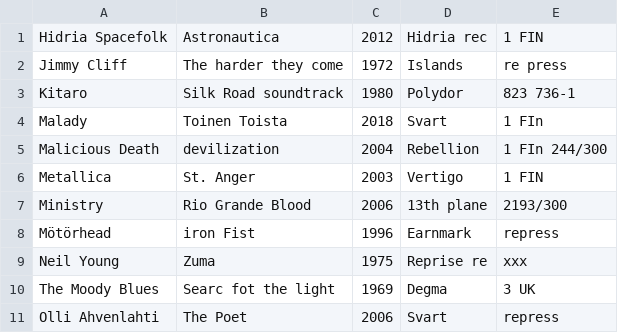
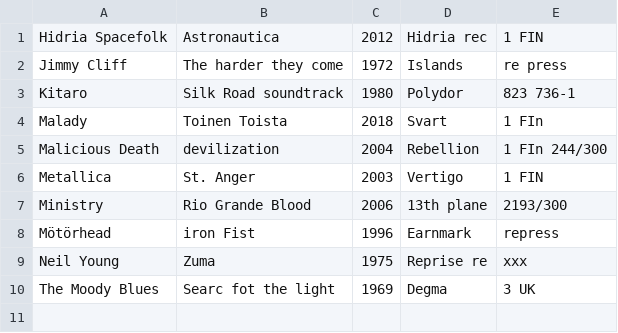
Before and after one commit to jarmok75/levyrekisteri, a CSV file: levyt.csv, drawn as a sheet.

```diff
--- a/levyt.csv
+++ b/levyt.csv
@@ -10,2 +10 @@ Neil Young	;	Zuma	;	1975;	Reprise re;	xxx;;
 The Moody Blues;	Searc fot the light;	1969;	Degma;	3 UK;;	
-Olli Ahvenlahti;	The Poet	;	2006;	Svart;	repress;;	
```
Also changed, not shown: 3 other files.
